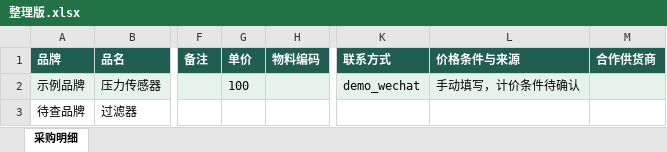
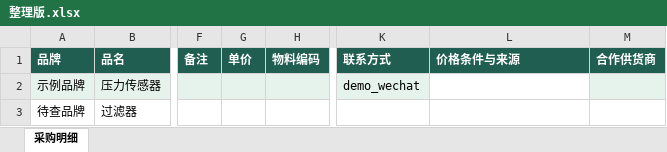
Before and after one commit to WangDouble-Dev/procuremate, an Excel workbook: test-results/整理版.xlsx, sheet 采购明细, drawn as a sheet; only a part is shown, gaps mark what is left out; values as stored, in another font and other column widths than the file's, no borders; the diff names each change by its address in the sheet, - before the commit and + after, or states it on an @@ line.

```diff
--- a/test-results/整理版.xlsx (sheet 采购明细)
+++ b/test-results/整理版.xlsx (sheet 采购明细)
-G2 (单价): 100
+G2 (单价): (empty)
-L2 (价格条件与来源): 手动填写，计价条件待确认
+L2 (价格条件与来源): (empty)
-L2 fill: #E6F3ED
+L2 fill: none
```
Also changed, not shown: test-results/价格模板.xlsx, test-results/需求.xlsx, 26 other files.
